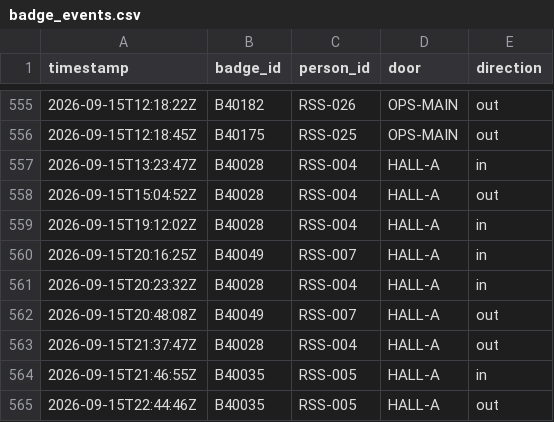
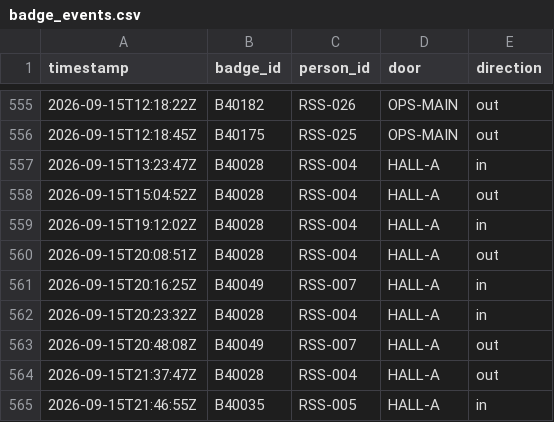
Before and after one commit to JasonMossotti/dco-vendor-scorecard, a CSV file: data/sample/access/badge_events.csv, drawn as a sheet; only a part is shown, gaps mark what is left out; the shorter side is filled out with more unchanged rows.

Commit message:
Post-incident review corrections: one-feed handoff factor, dated action statuses, repeat ruling, badge-out

```diff
--- a/data/sample/access/badge_events.csv
+++ b/data/sample/access/badge_events.csv
@@ -559,2 +559,3 @@ timestamp,badge_id,person_id,door,direction
 2026-09-15T19:12:02Z,B40028,RSS-004,HALL-A,in
+2026-09-15T20:08:51Z,B40028,RSS-004,HALL-A,out
 2026-09-15T20:16:25Z,B40049,RSS-007,HALL-A,in
```
Also changed, not shown: 10 other files.
